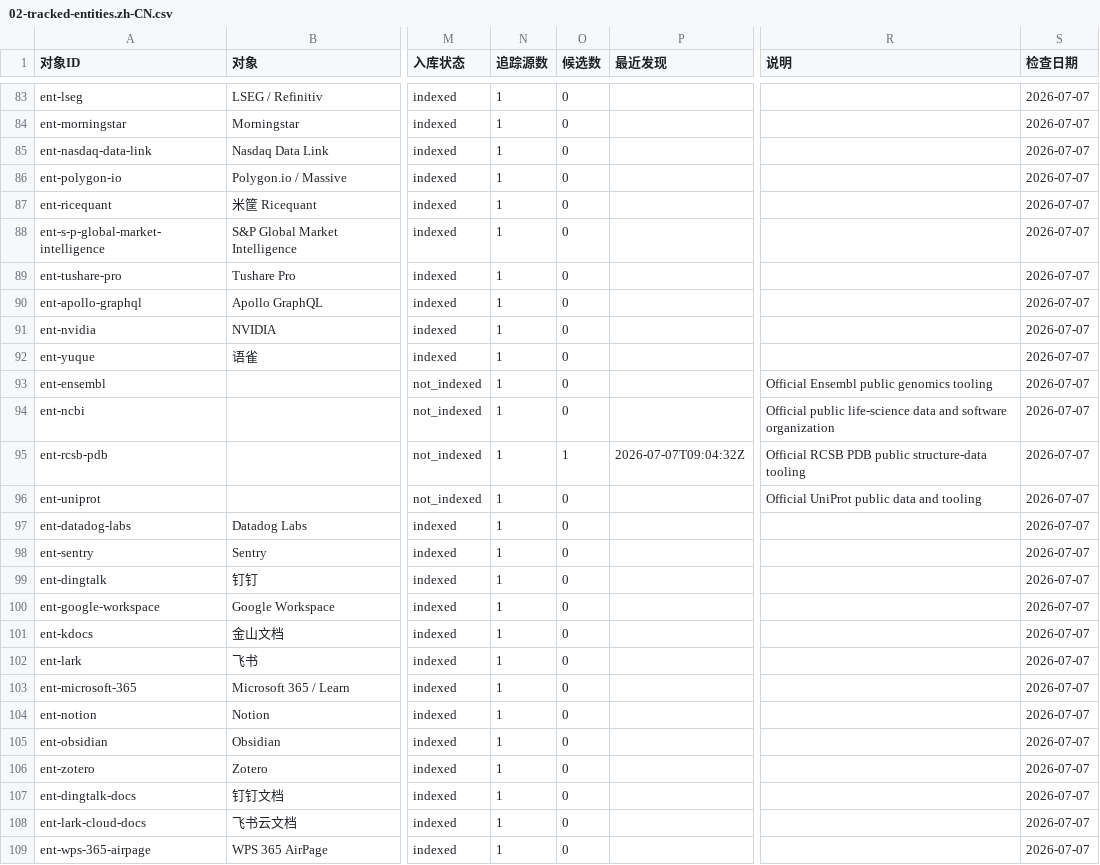
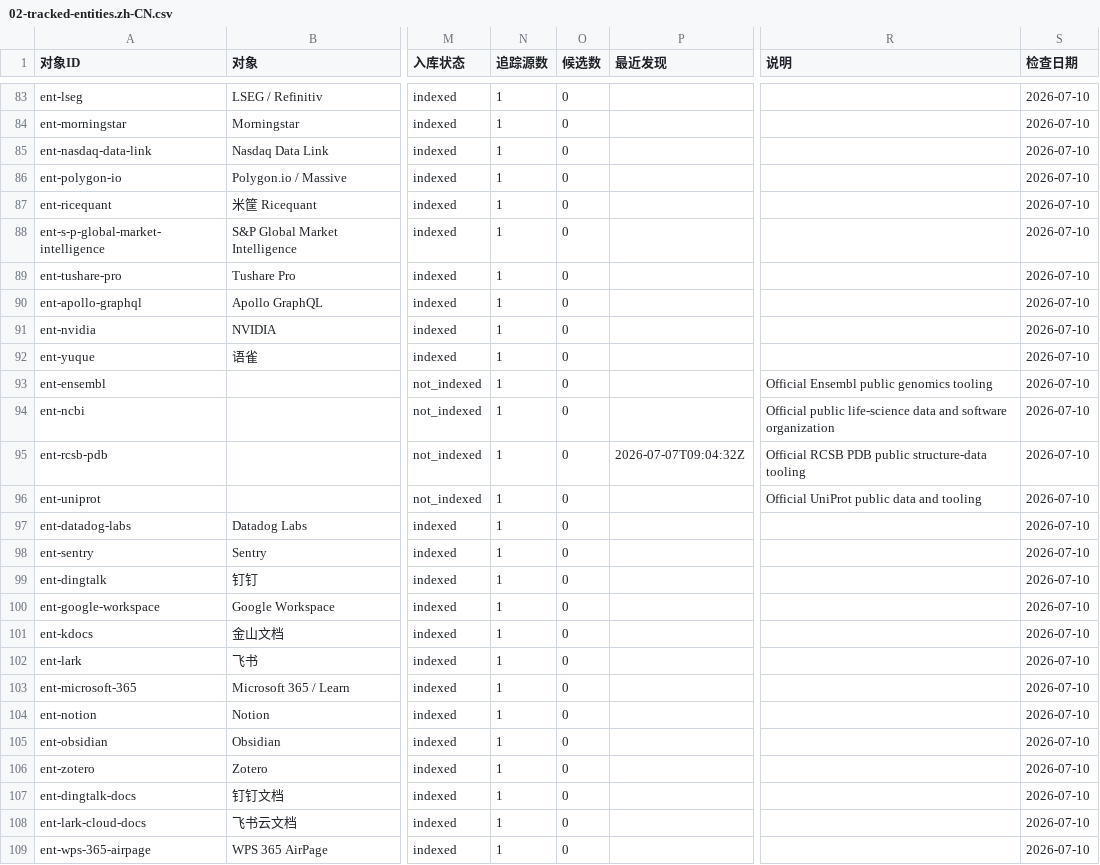
Before and after one commit to Moon84/agent-access-entropy-index, a CSV file: data/02-tracked-entities.zh-CN.csv, drawn as a sheet; only a part is shown, gaps mark what is left out; the diff covers the shown part only; the diff names each change by its address in the sheet, - before the commit and + after, or states it on an @@ line.

```diff
--- a/data/02-tracked-entities.zh-CN.csv
+++ b/data/02-tracked-entities.zh-CN.csv
-S83:S109 (检查日期): 2026-07-07
+S83:S109 (检查日期): 2026-07-10
-O95 (候选数): 1
+O95 (候选数): 0
```
Also changed, not shown: 123 edited cells elsewhere in this file, data/02-tracked-entities.en.csv, 8 other files.
